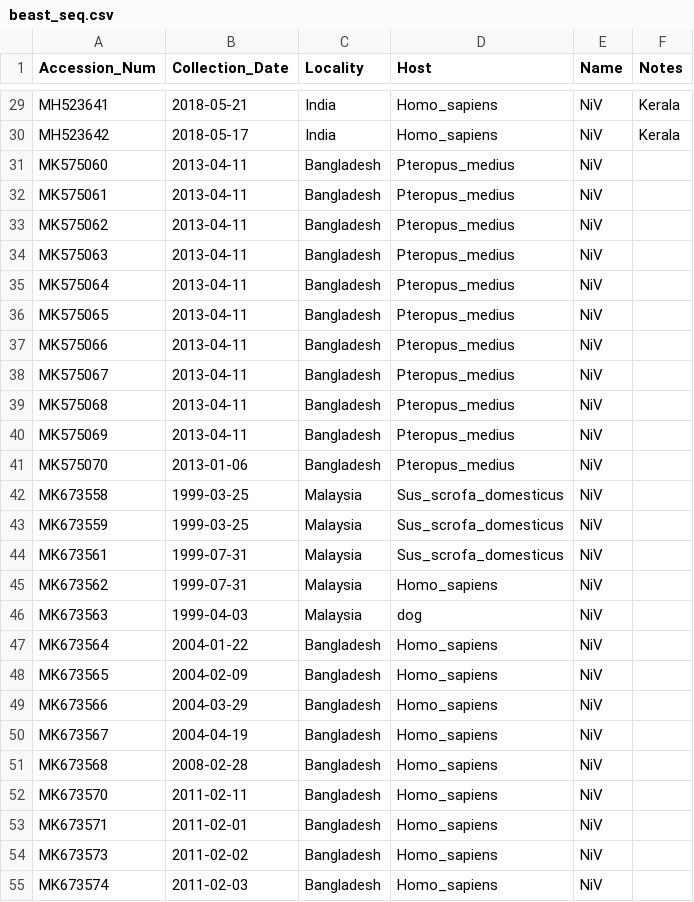
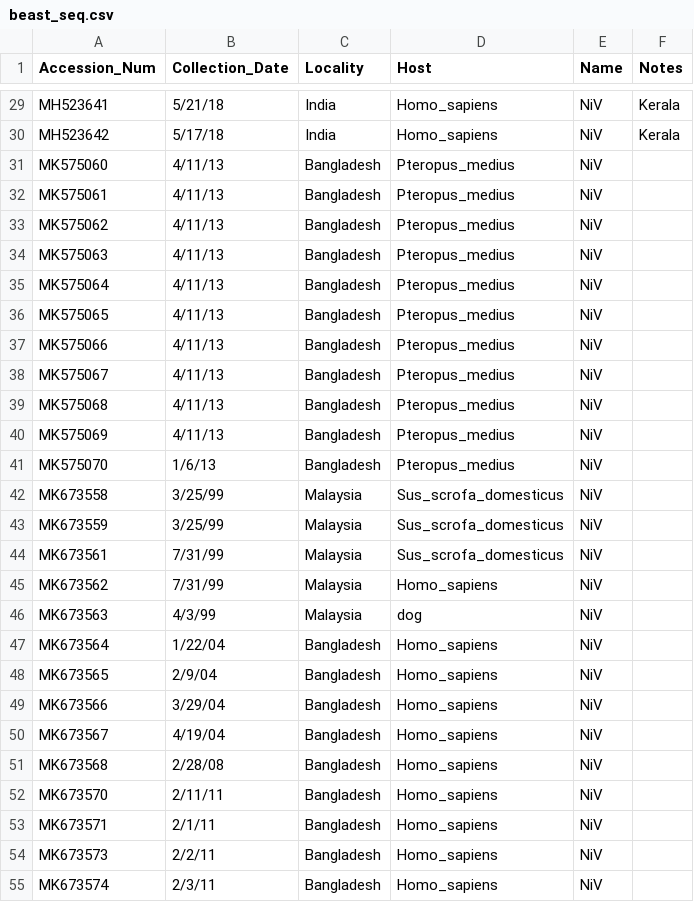
Before and after one commit to brooklabteam/angavokely-virus, a CSV file: Fig4/beast_seq.csv, drawn as a sheet; only a part is shown, gaps mark what is left out; the diff covers the shown part only; the diff names each change by its address in the sheet, - before the commit and + after, or states it on an @@ line.

```diff
--- a/Fig4/beast_seq.csv
+++ b/Fig4/beast_seq.csv
-B29 (Collection_Date): 2018-05-21
+B29 (Collection_Date): 5/21/18
-B30 (Collection_Date): 2018-05-17
+B30 (Collection_Date): 5/17/18
-B31:B40 (Collection_Date): 2013-04-11
+B31:B40 (Collection_Date): 4/11/13
-B41 (Collection_Date): 2013-01-06
+B41 (Collection_Date): 1/6/13
-B42:B43 (Collection_Date): 1999-03-25
+B42:B43 (Collection_Date): 3/25/99
-B44:B45 (Collection_Date): 1999-07-31
+B44:B45 (Collection_Date): 7/31/99
-B46 (Collection_Date): 1999-04-03
+B46 (Collection_Date): 4/3/99
-B47 (Collection_Date): 2004-01-22
+B47 (Collection_Date): 1/22/04
-B48 (Collection_Date): 2004-02-09
+B48 (Collection_Date): 2/9/04
-B49 (Collection_Date): 2004-03-29
+B49 (Collection_Date): 3/29/04
-B50 (Collection_Date): 2004-04-19
+B50 (Collection_Date): 4/19/04
-B51 (Collection_Date): 2008-02-28
+B51 (Collection_Date): 2/28/08
-B52 (Collection_Date): 2011-02-11
+B52 (Collection_Date): 2/11/11
-B53 (Collection_Date): 2011-02-01
+B53 (Collection_Date): 2/1/11
-B54 (Collection_Date): 2011-02-02
+B54 (Collection_Date): 2/2/11
-B55 (Collection_Date): 2011-02-03
+B55 (Collection_Date): 2/3/11
```
Also changed, not shown: 51 edited cells elsewhere in this file, 17 other files.
